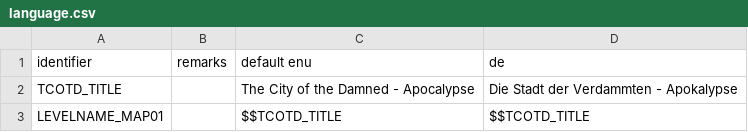
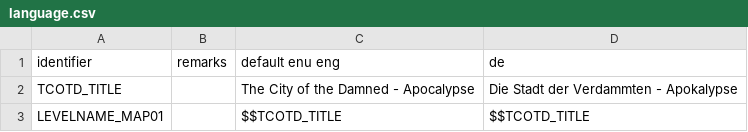
Before and after one commit to Realm667/Re-Releases, a CSV file: tcotd2/language.csv, drawn as a sheet; only a part is shown.

```diff
--- a/tcotd2/language.csv
+++ b/tcotd2/language.csv
@@ -1,2 +1,2 @@
-identifier,remarks,default enu,de
+identifier,remarks,default enu eng,de
 TCOTD_TITLE,,The City of the Damned - Apocalypse,Die Stadt der Verdammten - Apokalypse
```
Also changed, not shown: 1 other file.
